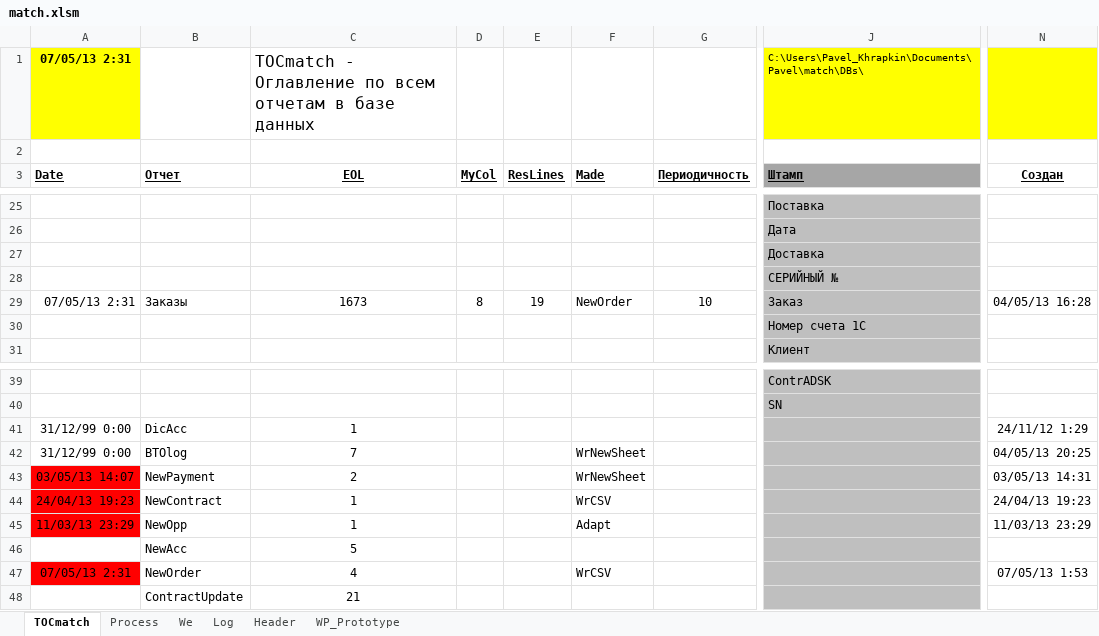
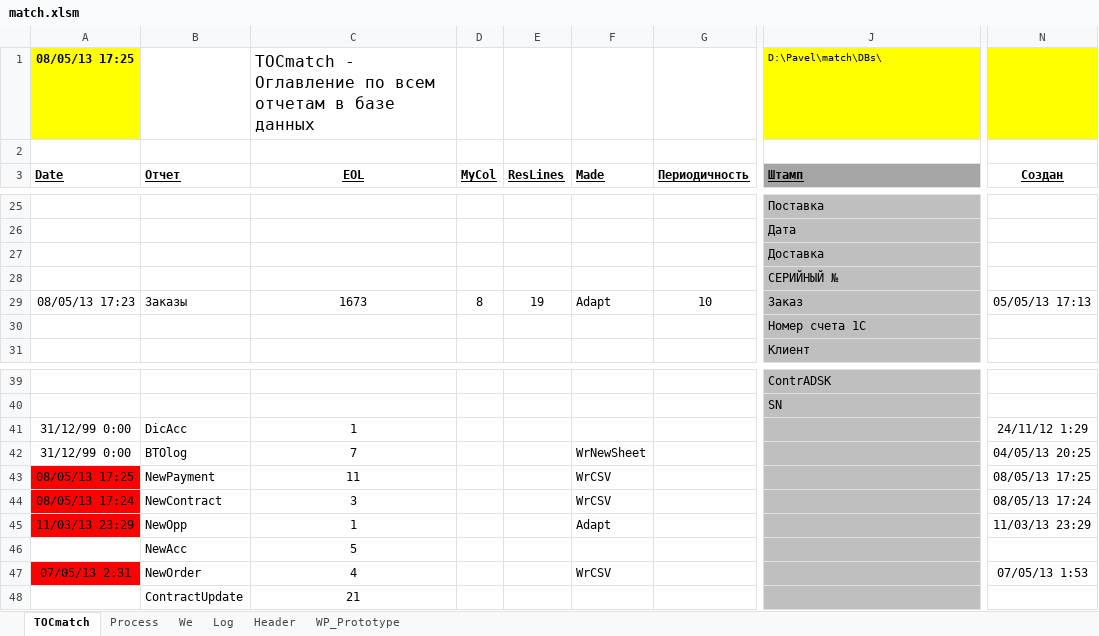
Before and after one commit to PavelKhrapkin/match, an Excel workbook: match2.0/match.xlsm, sheet TOCmatch, drawn as a sheet; only a part is shown, gaps mark what is left out; values as stored, in another font and other column widths than the file's, no borders; the diff covers the shown part only; the diff names each change by its address in the sheet, - before the commit and + after, or states it on an @@ line.

```diff
--- a/match2.0/match.xlsm (sheet TOCmatch)
+++ b/match2.0/match.xlsm (sheet TOCmatch)
-A1 (Date): 07/05/13 2:31
+A1 (Date): 08/05/13 17:25
-J1 (Штамп): C:\Users\Pavel_Khrapkin\Documents\Pavel\match\DBs\
+J1 (Штамп): D:\Pavel\match\DBs\
-A29 (Date): 07/05/13 2:31
+A29 (Date): 08/05/13 17:23
-F29 (Made): NewOrder
+F29 (Made): Adapt
-N29 (Создан): 04/05/13 16:28
+N29 (Создан): 05/05/13 17:13
-A43 (Date): 03/05/13 14:07
+A43 (Date): 08/05/13 17:25
-C43 (EOL): 2
+C43 (EOL): 11
-F43 (Made): WrNewSheet
+F43 (Made): WrCSV
-N43 (Создан): 03/05/13 14:31
+N43 (Создан): 08/05/13 17:25
-A44 (Date): 24/04/13 19:23
+A44 (Date): 08/05/13 17:24
-C44 (EOL): 1
+C44 (EOL): 3
-N44 (Создан): 24/04/13 19:23
+N44 (Создан): 08/05/13 17:24
```
Also changed, not shown: 32 edited cells elsewhere in this sheet, sheet Log, sheet Process, formulas that keep their value, hidden cells.
